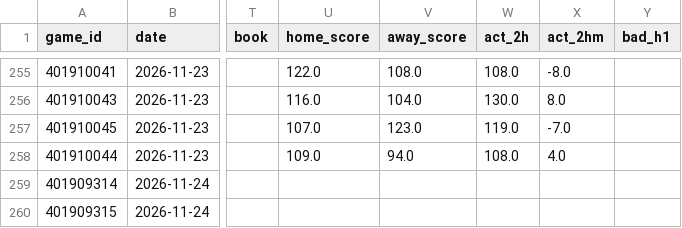
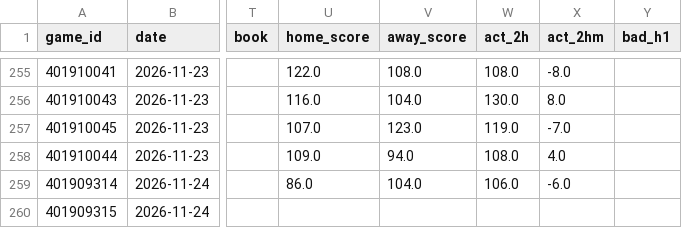
Before and after one commit to quintonmwilson/nba-model, a CSV file: model/halftime_log.csv, drawn as a sheet; only a part is shown, gaps mark what is left out; the diff names each change by its address in the sheet, - before the commit and + after, or states it on an @@ line.

```diff
--- a/model/halftime_log.csv
+++ b/model/halftime_log.csv
-U259 (home_score): (empty)
+U259 (home_score): 86.0
-V259 (away_score): (empty)
+V259 (away_score): 104.0
-W259 (act_2h): (empty)
+W259 (act_2h): 106.0
-X259 (act_2hm): (empty)
+X259 (act_2hm): -6.0
```
